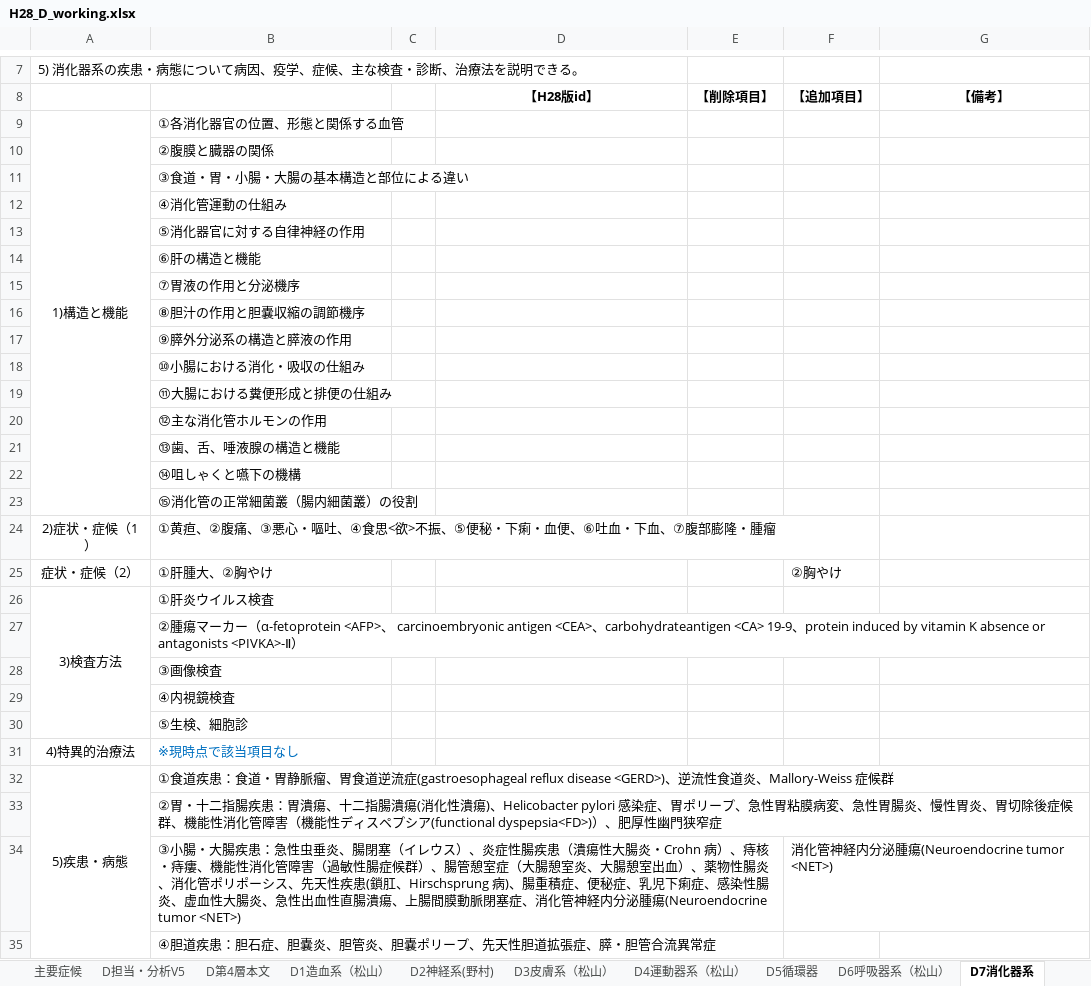
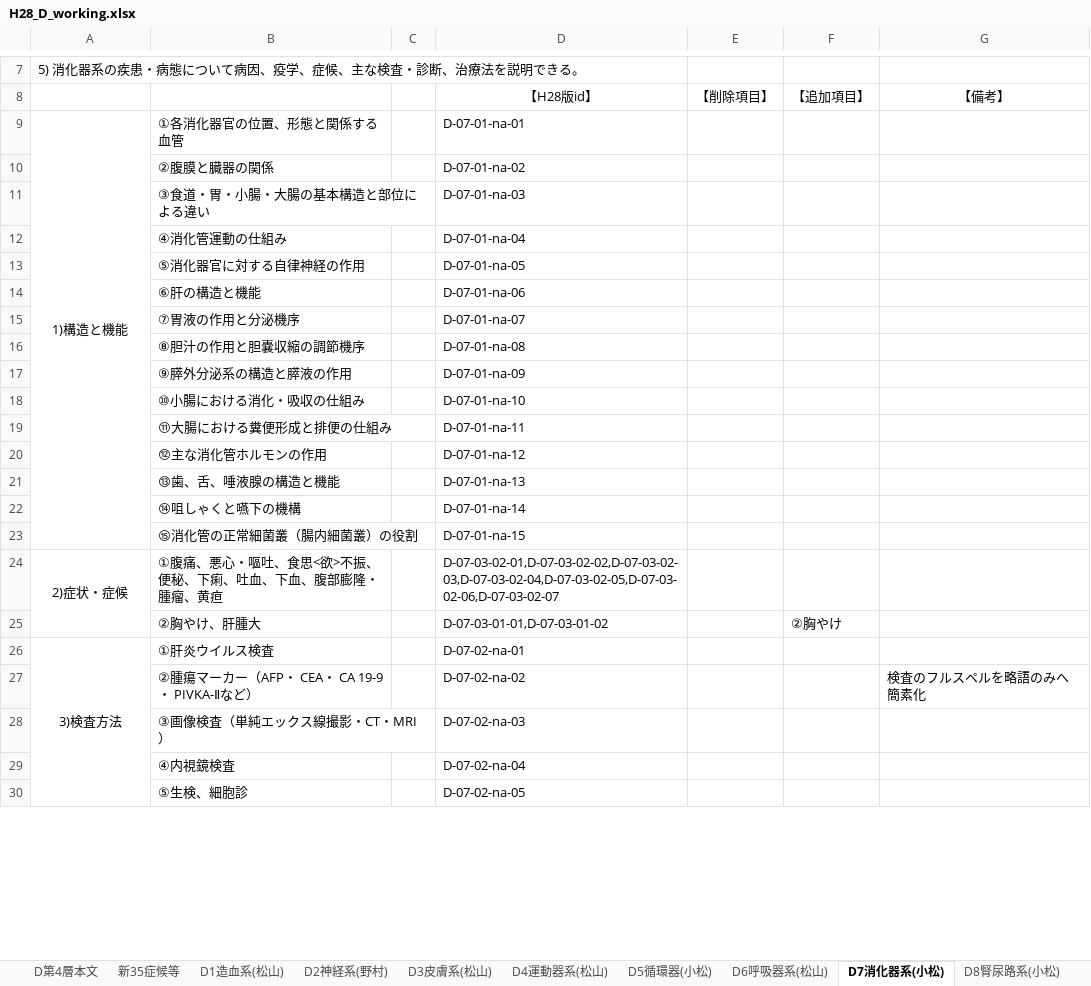
Before and after one commit to ncukondo/core-curriculum, an Excel workbook: raw/H28_D_working.xlsx, sheet D7消化器系(小松), drawn as a sheet; only a part is shown, gaps mark what is left out; values as stored, in another font and other column widths than the file's, no borders; removed rows and columns are numbered as before the commit, all else as after; the diff covers the shown part only; the diff names each change by its address in the sheet, - before the commit and + after, or states it on an @@ line.

```diff
--- a/raw/H28_D_working.xlsx (sheet D7消化器系(小松))
+++ b/raw/H28_D_working.xlsx (sheet D7消化器系(小松))
-sheet tab: 主要症候
+sheet tab: 新35症候等
-sheet tab: D5循環器
+sheet tab: D5循環器(小松)
-sheet tab: D7消化器系
+sheet tab: D7消化器系(小松)
-sheet tab: D担当・分析V5
-sheet tab: D1造血系（松山）
-sheet tab: D3皮膚系（松山）
-sheet tab: D4運動器系（松山）
-sheet tab: D6呼吸器系（松山）
+sheet tab: D1造血系(松山)
+sheet tab: D3皮膚系(松山)
+sheet tab: D4運動器系(松山)
+sheet tab: D6呼吸器系(松山)
+sheet tab: D8腎尿路系(小松)
@@ sheet tab order changed: D第4層本文 | 新35症候等 | D1造血系(松山) | D2神経系(野村) | D3皮膚系(松山) | D4運動器系(松山) | D5循環器(小松) | D6呼吸器系(松山) | D7消化器系(小松) | D8腎尿路系(小松) @@
-D8:G8 bold: on
+D8:G8 bold: off
-D9 (【H28版id】): (empty)
+D9 (【H28版id】): D-07-01-na-01
-D10 (【H28版id】): (empty)
+D10 (【H28版id】): D-07-01-na-02
-D11 (【H28版id】): (empty)
+D11 (【H28版id】): D-07-01-na-03
-D12 (【H28版id】): (empty)
+D12 (【H28版id】): D-07-01-na-04
-D13 (【H28版id】): (empty)
+D13 (【H28版id】): D-07-01-na-05
-D14 (【H28版id】): (empty)
+D14 (【H28版id】): D-07-01-na-06
-D15 (【H28版id】): (empty)
+D15 (【H28版id】): D-07-01-na-07
-D16 (【H28版id】): (empty)
+D16 (【H28版id】): D-07-01-na-08
-D17 (【H28版id】): (empty)
+D17 (【H28版id】): D-07-01-na-09
-D18 (【H28版id】): (empty)
+D18 (【H28版id】): D-07-01-na-10
-D19 (【H28版id】): (empty)
+D19 (【H28版id】): D-07-01-na-11
-D20 (【H28版id】): (empty)
+D20 (【H28版id】): D-07-01-na-12
-D21 (【H28版id】): (empty)
+D21 (【H28版id】): D-07-01-na-13
-D22 (【H28版id】): (empty)
+D22 (【H28版id】): D-07-01-na-14
-D23 (【H28版id】): (empty)
+D23 (【H28版id】): D-07-01-na-15
-row 24: 2)症状・症候（1） | ①黄疸、②腹痛、③悪心・嘔吐、④食思<欲>不振、⑤便秘・下痢・血便、⑥吐血・下血、⑦腹部膨隆・腫瘤
-row 25: 症状・症候（2） | ①肝腫大、②胸やけ |  |  |  | ②胸やけ
+row 24: 2)症状・症候 | ①腹痛、悪心・嘔吐、食思<欲>不振、便秘、下痢、吐血、下血、腹部膨隆・腫瘤、黄疸 |  | D-07-03-02-01,D-07-03-02-02,D-07-03-02-03,D-07-03-02-04,D-07-03-02-05,D-07-03-02-06,D-07-03-02-07
+row 25:  | ②胸やけ、肝腫大 |  | D-07-03-01-01,D-07-03-01-02 |  | ②胸やけ
-D26 (【H28版id】): (empty)
+D26 (【H28版id】): D-07-02-na-01
-row 27:  | ②腫瘍マーカー（α-fetoprotein <AFP>、 carcinoembryonic antigen <CEA>、carbohydrateantigen <CA> 19-9、protein induced by vitamin K absence or antagonists <PIVKA>-Ⅱ）
-row 28:  | ③画像検査
+row 27:  | ②腫瘍マーカー（AFP・ CEA・ CA 19-9・ PIVKA-Ⅱなど） |  | D-07-02-na-02 |  |  | 検査のフルスペルを略語のみへ簡素化
+row 28:  | ③画像検査（単純エックス線撮影・CT・MRI） |  | D-07-02-na-03
-D29 (【H28版id】): (empty)
+D29 (【H28版id】): D-07-02-na-04
-D30 (【H28版id】): (empty)
+D30 (【H28版id】): D-07-02-na-05
-row 31: 4)特異的治療法 | ※現時点で該当項目なし
-row 32: 5)疾患・病態 | ①食道疾患：食道・胃静脈瘤、胃食道逆流症(gastroesophageal reflux disease <GERD>)、逆流性食道炎、Mallory-Weiss 症候群
-row 33:  | ②胃・十二指腸疾患：胃潰瘍、十二指腸潰瘍(消化性潰瘍)、Helicobacter pylori 感染症、胃ポリープ、急性胃粘膜病変、急性胃腸炎、慢性胃炎、胃切除後症候群、機能性消化管障害（機能性ディスペプシア(functional dyspepsia<FD>)）、肥厚性幽門狭窄症
-row 34:  | ③小腸・大腸疾患：急性虫垂炎、腸閉塞（イレウス）、炎症性腸疾患（潰瘍性大腸炎・Crohn 病）、痔核・痔瘻、機能性消化管障害（過敏性腸症候群）、腸管憩室症（大腸憩室炎、大腸憩室出血）、薬物性腸炎、消化管ポリポーシス、先天性疾患(鎖肛、Hirschsprung 病)、腸重積症、便秘症、乳児下痢症、感染性腸炎、虚血性大腸炎、急性出血性直腸潰瘍、上腸間膜動脈閉塞症、消化管神経内分泌腫瘍(Neuroendocrine tumor <NET>) |  |  |  | 消化管神経内分泌腫瘍(Neuroendocrine tumor <NET>)
-row 35:  | ④胆道疾患：胆石症、胆嚢炎、胆管炎、胆嚢ポリープ、先天性胆道拡張症、膵・胆管合流異常症
```
Also changed, not shown: 11 added rows and 4 removed rows elsewhere in this sheet, sheet D5循環器(小松), sheet D13眼視覚系(小松), sheet D12内分泌系(野村), sheet D2神経系(野村), sheet D9生殖機能(小松), sheet D15精神系(野村), 3 more sheets, other sheet tabs, charts or pictures, 4 other files.
